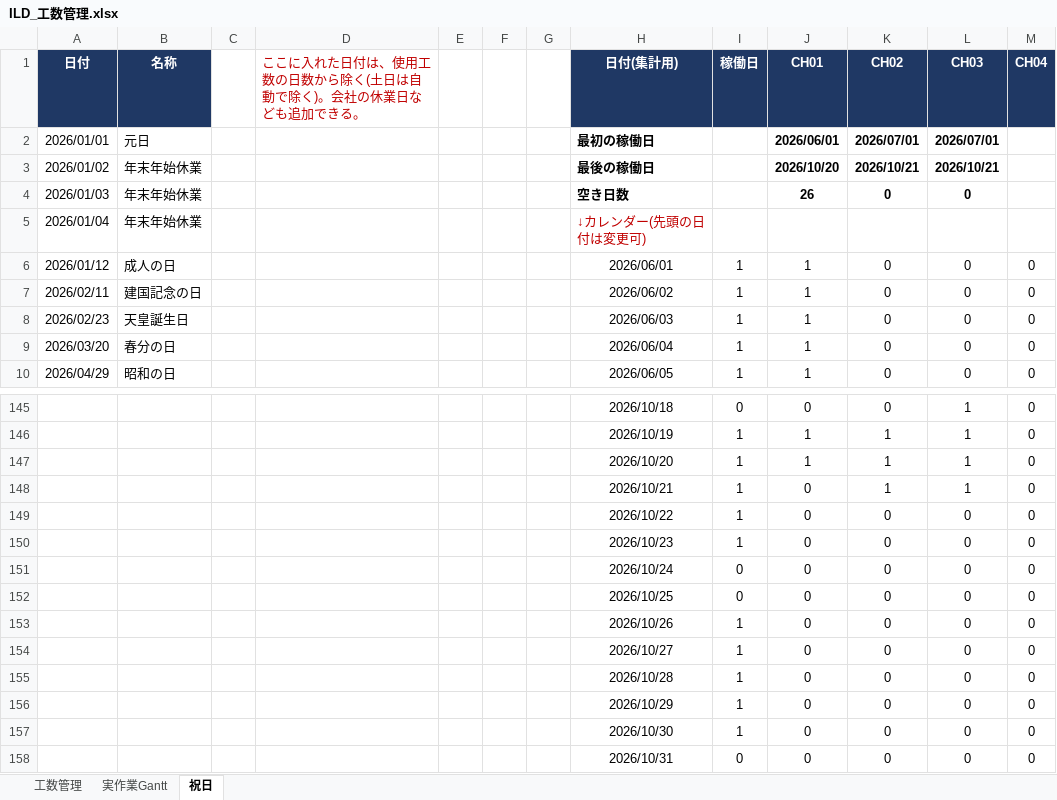
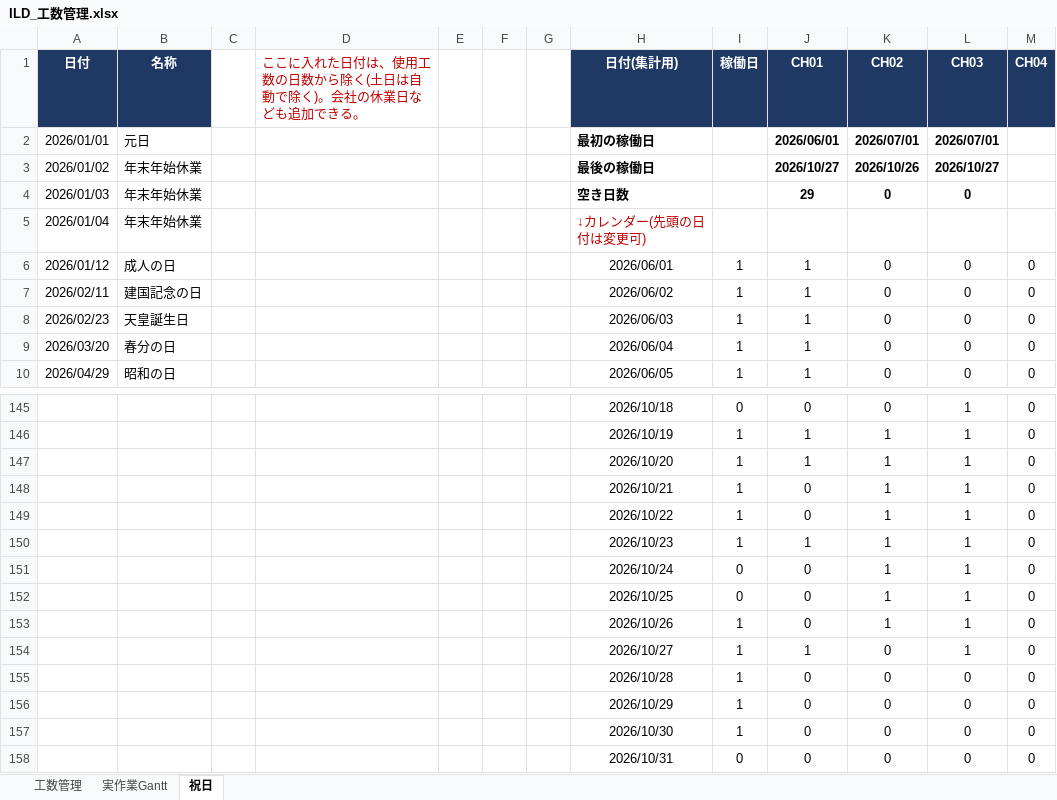
Before and after one commit to hnk1219/codework, an Excel workbook: ild/ILD_工数管理.xlsx, sheet 祝日, drawn as a sheet; only a part is shown, gaps mark what is left out; values as stored, in another font and other column widths than the file's, no borders; the diff names each change by its address in the sheet, - before the commit and + after, or states it on an @@ line.

```diff
--- a/ild/ILD_工数管理.xlsx (sheet 祝日)
+++ b/ild/ILD_工数管理.xlsx (sheet 祝日)
-J3 (CH01): 2026/10/20
+J3 (CH01): 2026/10/27
-K3 (CH02): 2026/10/21
+K3 (CH02): 2026/10/26
-L3 (CH03): 2026/10/21
+L3 (CH03): 2026/10/27
-J4 (CH01): 26
+J4 (CH01): 29
-K149:K153 (CH02): 0
+K149:K153 (CH02): 1
-L149:L154 (CH03): 0
+L149:L154 (CH03): 1
-J150 (CH01): 0
+J150 (CH01): 1
-J154 (CH01): 0
+J154 (CH01): 1
```
Also changed, not shown: sheet 工数管理, sheet 実作業Gantt, formulas that keep their value, hidden cells, skillmap/スキルマップ.xlsx.
